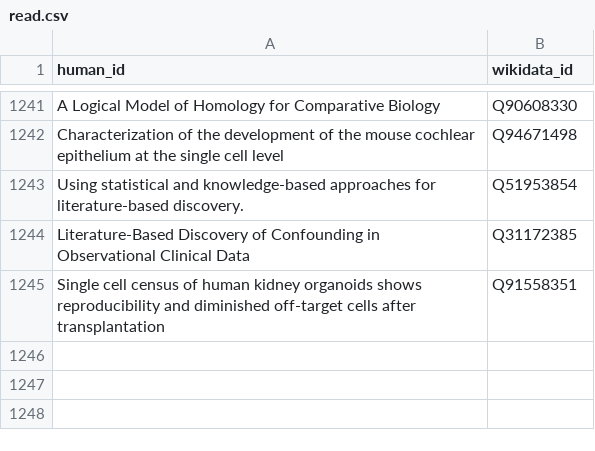
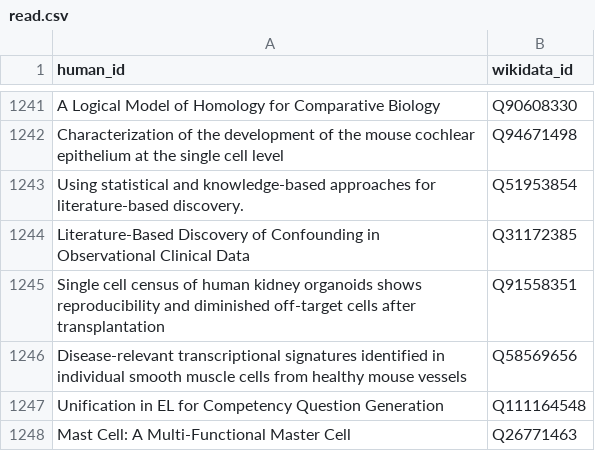
Before and after one commit to lubianat/wikidata_bib, a CSV file: read.csv, drawn as a sheet; only a part is shown, gaps mark what is left out.

Commit message:
read: Mast Cell: A Multi-Functional Master Cell

```diff
--- a/read.csv
+++ b/read.csv
@@ -1245 +1245,4 @@ Literature-Based Discovery of Confounding in Observational Clinical Data,Q311723
 Single cell census of human kidney organoids shows reproducibility and diminished off-target cells after transplantation,Q91558351
+Disease-relevant transcriptional signatures identified in individual smooth muscle cells from healthy mouse vessels,Q58569656
+Unification in EL for Competency Question Generation,Q111164548
+Mast Cell: A Multi-Functional Master Cell,Q26771463
```
Also changed, not shown: 10 other files.
